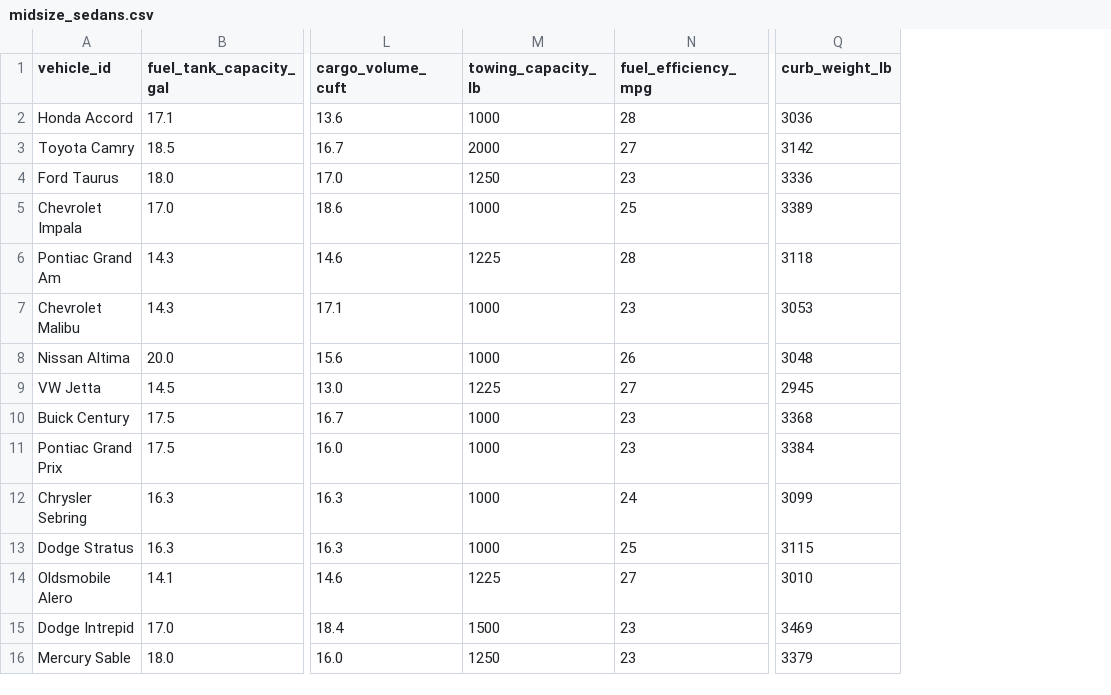
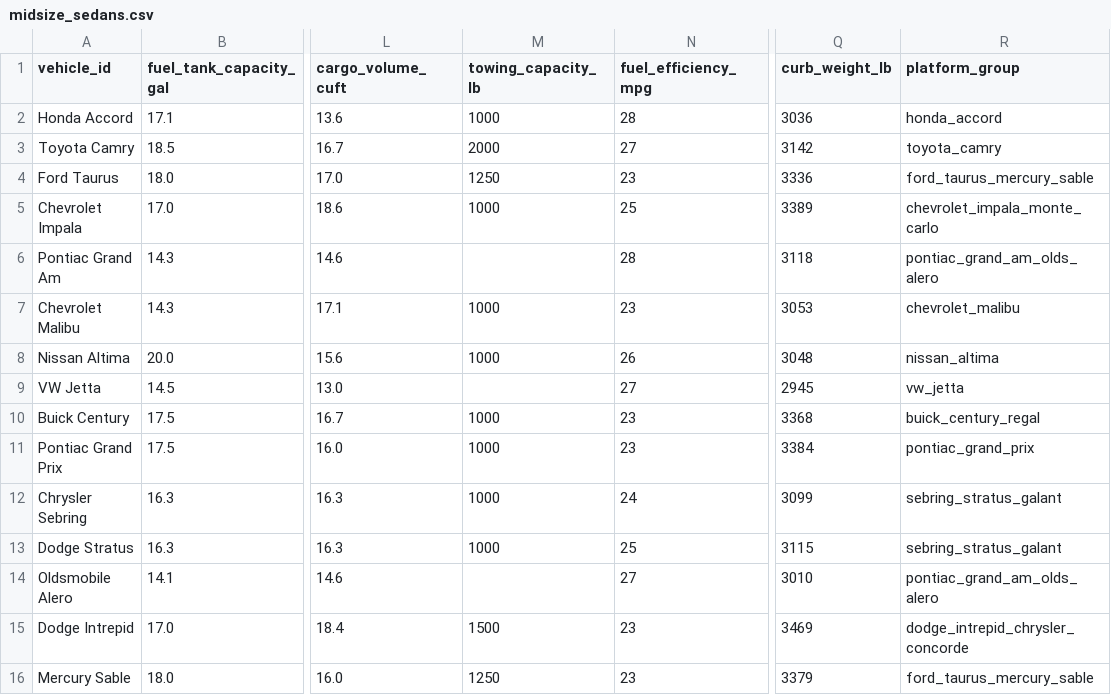
Before and after one commit to kivanho/small-data-model-selection, a CSV file: data/midsize_sedans.csv, drawn as a sheet; only a part is shown, gaps mark what is left out; the diff covers the shown part only; the diff names each change by its address in the sheet, - before the commit and + after, or states it on an @@ line.

Commit message:
Fix evaluation and data issues found in review
- Data: store the 11 towing placeholders (1,225 lb = mean of the other 20) as
  missing, so towing is modelled on n = 20; add a platform_group column for
  badge-engineered twins.
- Main protocol is now repeated nested GroupKFold (outer and inner), 5 seeds,
  mean +- SD; nested random KFold is kept to separate fold reuse from twin leakage.
- flat_cv is described as a re-implementation of the thesis protocol; the
  README lists the thesis defence values and why they differ.
- Standardised target via TransformedTargetRegressor, log-uniform priors, no
  gamma for the linear SVR kernel, one N_ITER constant, k range fixed.
- Notebooks committed with outputs; per-run scores saved to results/, README
  figure drawn from them by scripts/make_figures.py.
- README rewritten: data provenance, track width vs weight, held-out car,
  results tables with self-evident differences, limitations, citations.
- Pin dependency versions (Python 3.12).

```diff
--- a/data/midsize_sedans.csv
+++ b/data/midsize_sedans.csv
+column R (platform_group), rows 2-16: honda_accord | toyota_camry | ford_taurus_mercury_sable | chevrolet_impala_monte_carlo | pontiac_grand_am_olds_alero | chevrolet_malibu | nissan_altima | vw_jetta | buick_century_regal | pontiac_grand_prix | sebring_stratus_galant | sebring_stratus_galant | pontiac_grand_am_olds_alero | dodge_intrepid_chrysler_concorde | ford_taurus_mercury_sable
-M6 (towing_capacity_lb): 1225
+M6 (towing_capacity_lb): (empty)
-M9 (towing_capacity_lb): 1225
+M9 (towing_capacity_lb): (empty)
-M14 (towing_capacity_lb): 1225
+M14 (towing_capacity_lb): (empty)
```
Also changed, not shown: 8 edited cells elsewhere in this file, 11 other files.
